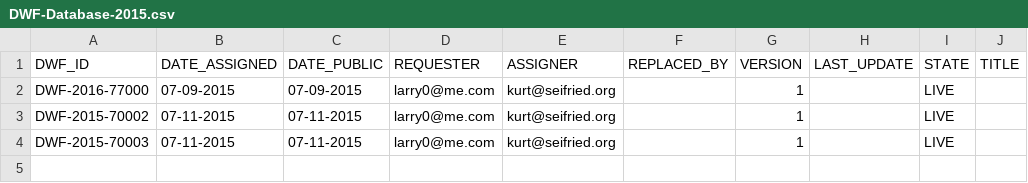
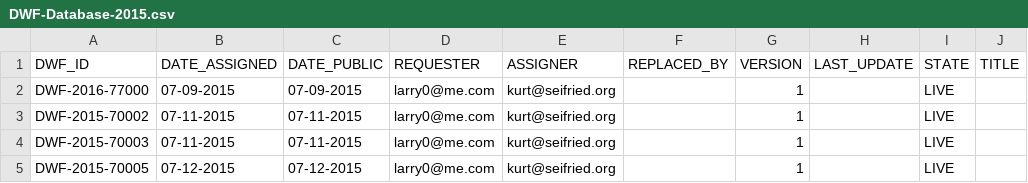
Before and after one commit to wireghoul/DWF-Database, a CSV file: DWF-Database-2015.csv, drawn as a sheet; the diff names each change by its address in the sheet, - before the commit and + after, or states it on an @@ line.

Commit message:
Update DWF-Database-2015.csv

```diff
--- a/DWF-Database-2015.csv
+++ b/DWF-Database-2015.csv
+row 5: DWF-2015-70005 | 07-12-2015 | 07-12-2015 | larry0@me.com | kurt@seifried.org |  | 1 |  | LIVE
```
